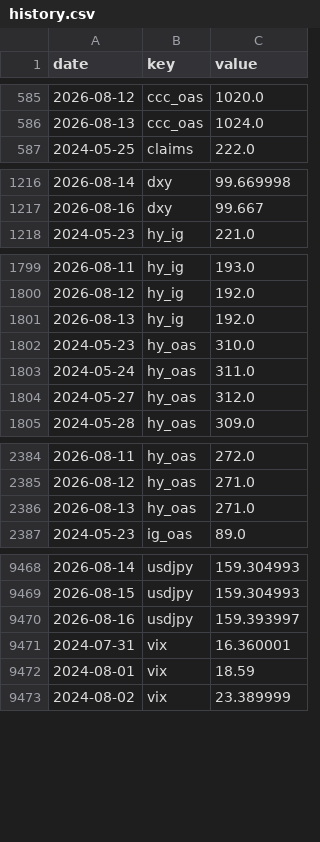
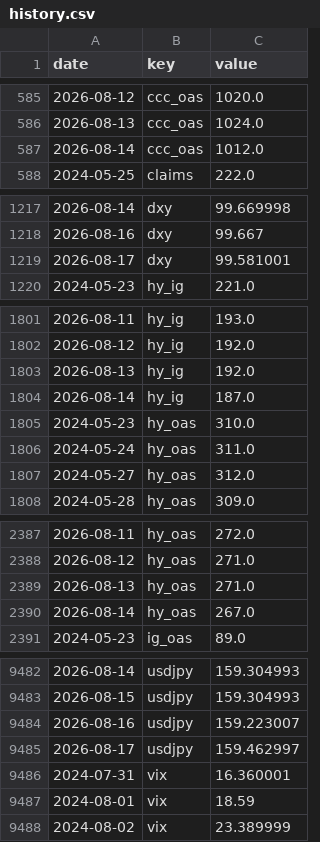
Before and after one commit to pony0278/Liquidity-risk-console, a CSV file: data/history.csv, drawn as a sheet; only a part is shown, gaps mark what is left out; the diff covers the shown part only.

```diff
--- a/data/history.csv
+++ b/data/history.csv
@@ -586,2 +586,3 @@ date,key,value
 2026-08-13,ccc_oas,1024.0
+2026-08-14,ccc_oas,1012.0
 2024-05-25,claims,222.0
@@ -1217,2 +1218,3 @@ date,key,value
 2026-08-16,dxy,99.667
+2026-08-17,dxy,99.581001
 2024-05-23,hy_ig,221.0
@@ -1801,2 +1803,3 @@ date,key,value
 2026-08-13,hy_ig,192.0
+2026-08-14,hy_ig,187.0
 2024-05-23,hy_oas,310.0
@@ -2386,2 +2389,3 @@ date,key,value
 2026-08-13,hy_oas,271.0
+2026-08-14,hy_oas,267.0
 2024-05-23,ig_oas,89.0
@@ -9469,3 +9483,4 @@ date,key,value
 2026-08-15,usdjpy,159.304993
-2026-08-16,usdjpy,159.393997
+2026-08-16,usdjpy,159.223007
+2026-08-17,usdjpy,159.462997
 2024-07-31,vix,16.360001
```
Also changed, not shown: 17 added rows and 3 edited cells elsewhere in this file, 6 other files.
